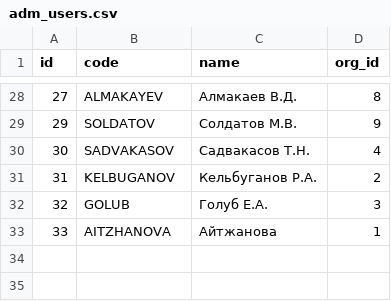
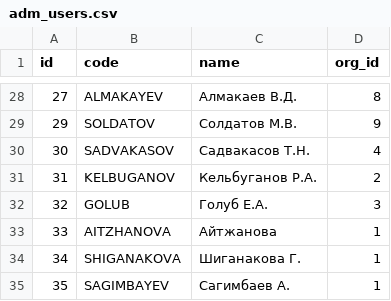
Before and after one commit to eugenenew80/blnAdmApi, a CSV file: src/main/resources/liquibase/dev/release-1/data/adm_users.csv, drawn as a sheet; only a part is shown, gaps mark what is left out.

Commit message:
Add new user and role_funcs

```diff
--- a/src/main/resources/liquibase/dev/release-1/data/adm_users.csv
+++ b/src/main/resources/liquibase/dev/release-1/data/adm_users.csv
@@ -33 +33,3 @@
 33;AITZHANOVA;Айтжанова;1
+34;SHIGANAKOVA;Шиганакова  Г.;1
+35;SAGIMBAYEV;Сагимбаев А.;1
```
Also changed, not shown: src/main/resources/liquibase/dev/release-1/data/adm_role_funcs.csv.
